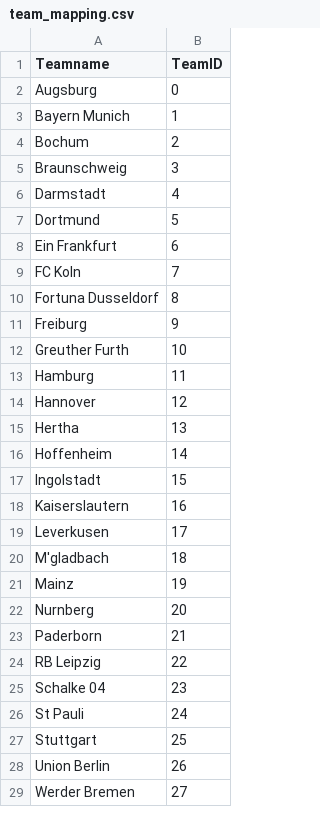
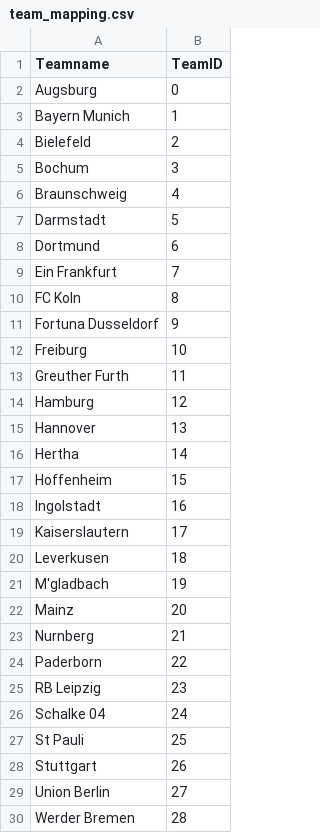
Before and after one commit to martinstorch/football, a CSV file: TF/data/team_mapping.csv, drawn as a sheet; only a part is shown; the diff covers the shown part only.

```diff
--- a/TF/data/team_mapping.csv
+++ b/TF/data/team_mapping.csv
@@ -3,27 +3,28 @@ Augsburg,0
 Bayern Munich,1
-Bochum,2
-Braunschweig,3
-Darmstadt,4
-Dortmund,5
-Ein Frankfurt,6
-FC Koln,7
-Fortuna Dusseldorf,8
-Freiburg,9
-Greuther Furth,10
-Hamburg,11
-Hannover,12
-Hertha,13
-Hoffenheim,14
-Ingolstadt,15
-Kaiserslautern,16
-Leverkusen,17
-M'gladbach,18
-Mainz,19
-Nurnberg,20
-Paderborn,21
-RB Leipzig,22
-Schalke 04,23
-St Pauli,24
-Stuttgart,25
-Union Berlin,26
-Werder Bremen,27
+Bielefeld,2
+Bochum,3
+Braunschweig,4
+Darmstadt,5
+Dortmund,6
+Ein Frankfurt,7
+FC Koln,8
+Fortuna Dusseldorf,9
+Freiburg,10
+Greuther Furth,11
+Hamburg,12
+Hannover,13
+Hertha,14
+Hoffenheim,15
+Ingolstadt,16
+Kaiserslautern,17
+Leverkusen,18
+M'gladbach,19
+Mainz,20
+Nurnberg,21
+Paderborn,22
+RB Leipzig,23
+Schalke 04,24
+St Pauli,25
+Stuttgart,26
+Union Berlin,27
+Werder Bremen,28
```
Also changed, not shown: 1 edited cell elsewhere in this file, TF/data/1920.csv, TF/data/all_quotes_bwin.csv, 10 other files.
